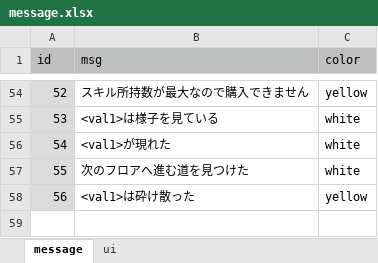
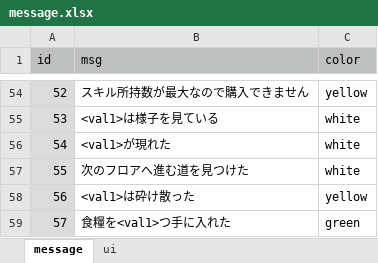
Before and after one commit to syun77/FlixelGames, an Excel workbook: OneWayRPG/docs/message.xlsx, sheet message, drawn as a sheet; only a part is shown, gaps mark what is left out; values as stored, in another font and other column widths than the file's, no borders; the diff names each change by its address in the sheet, - before the commit and + after, or states it on an @@ line.

```diff
--- a/OneWayRPG/docs/message.xlsx (sheet message)
+++ b/OneWayRPG/docs/message.xlsx (sheet message)
+row 59: 57 | 食糧を<val1>つ手に入れた | green
```
Also changed, not shown: 9 other files.
